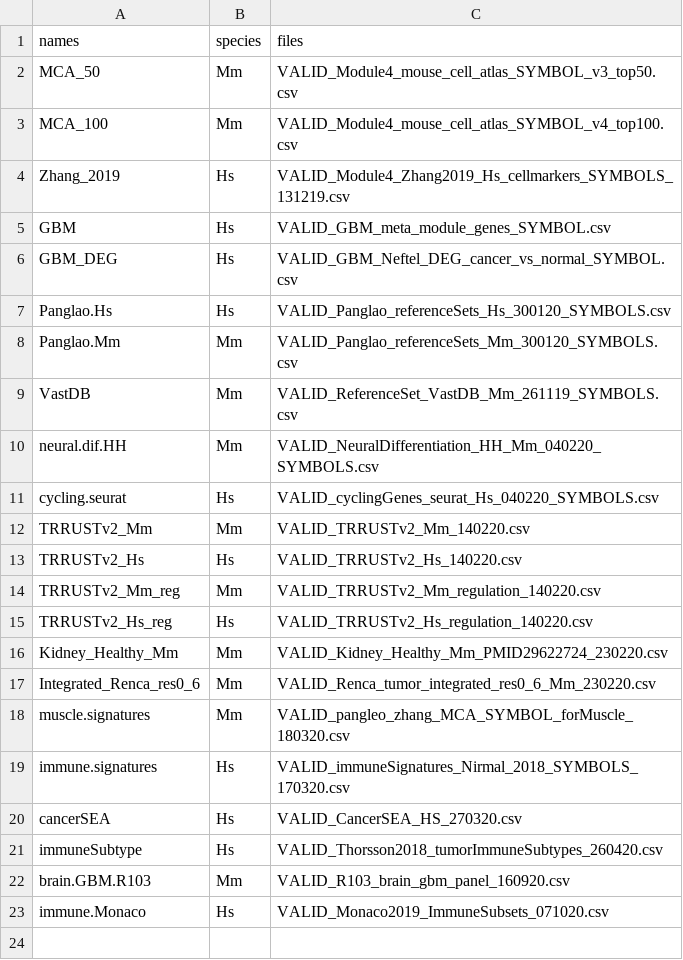
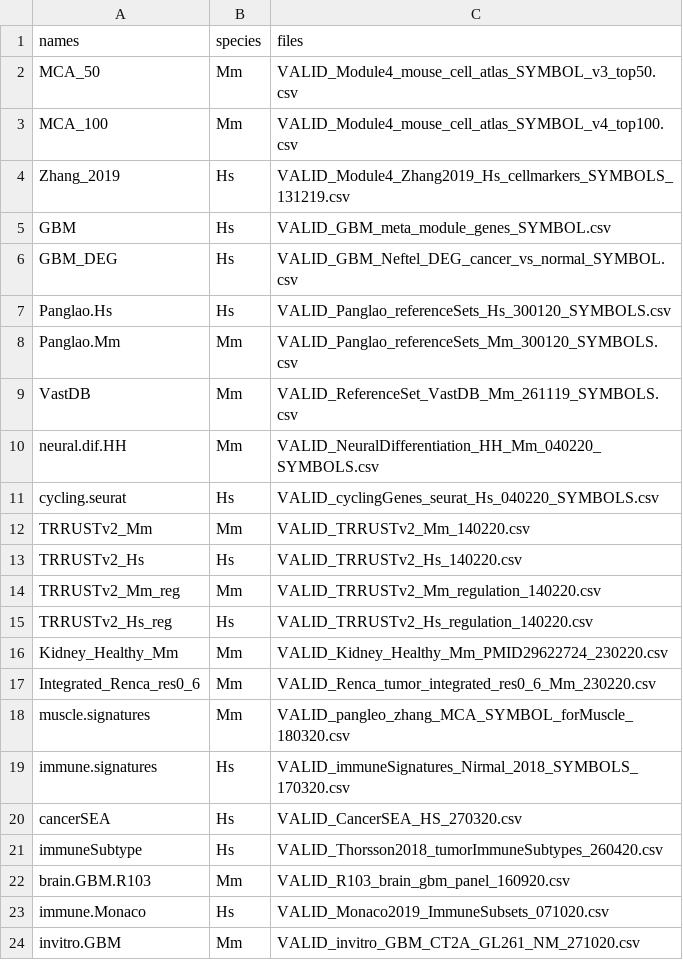
Before and after one commit to NMikolajewicz/scPipeline, a CSV file: M05_genesets.csv, drawn as a sheet.

```diff
--- a/M05_genesets.csv
+++ b/M05_genesets.csv
@@ -23 +23,2 @@ brain.GBM.R103,Mm,VALID_R103_brain_gbm_panel_160920.csv
 immune.Monaco,Hs,VALID_Monaco2019_ImmuneSubsets_071020.csv
+invitro.GBM,Mm,VALID_invitro_GBM_CT2A_GL261_NM_271020.csv
```
Also changed, not shown: 1 other file.
